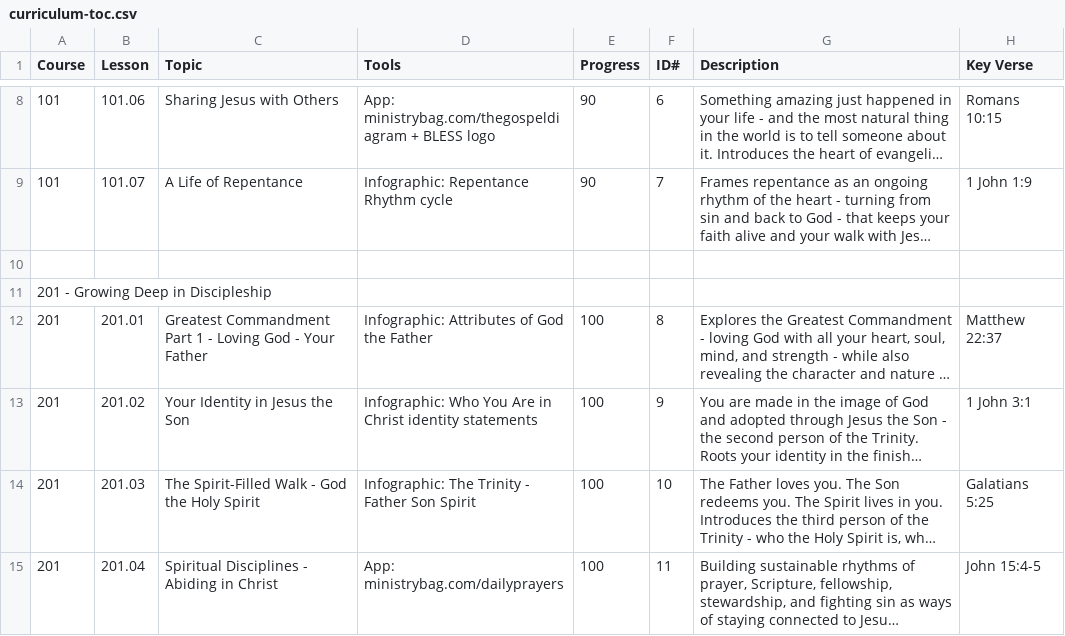
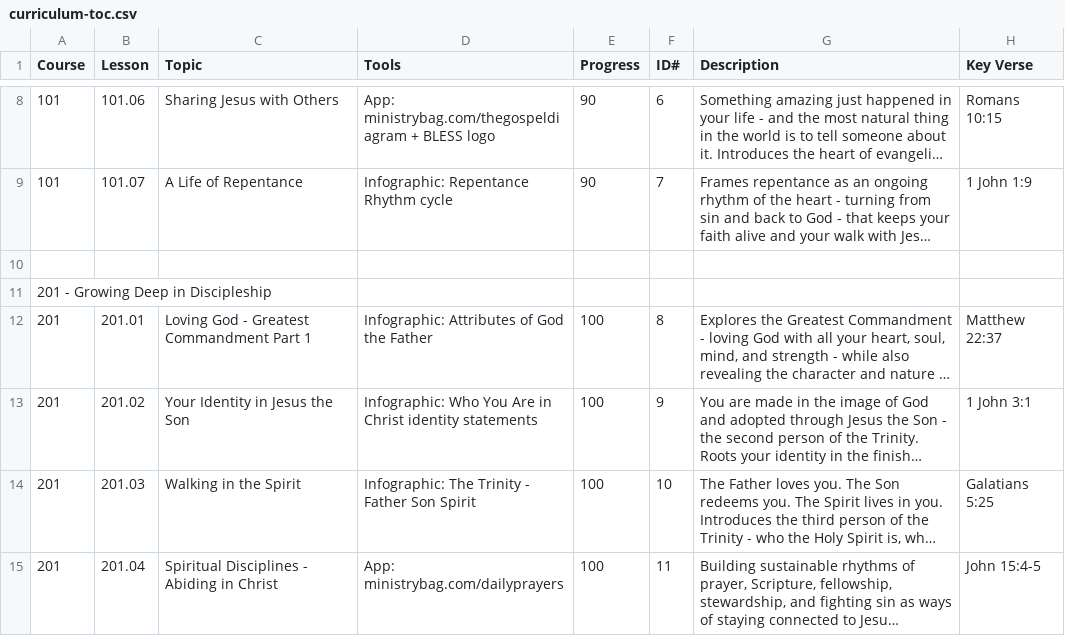
Before and after one commit to davepartin/ministrybag1, a CSV file: discipleship/curriculum-toc.csv, drawn as a sheet; only a part is shown, gaps mark what is left out; long unchanged cells end in …; the diff covers the shown part only; the diff names each change by its address in the sheet, - before the commit and + after, or states it on an @@ line.

```diff
--- a/discipleship/curriculum-toc.csv
+++ b/discipleship/curriculum-toc.csv
-C12 (Topic): Greatest Commandment Part 1 - Loving God - Your Father
+C12 (Topic): Loving God - Greatest Commandment Part 1
-C14 (Topic): The Spirit-Filled Walk - God the Holy Spirit
+C14 (Topic): Walking in the Spirit
```
Also changed, not shown: 143 edited cells elsewhere in this file, 44 other files.
